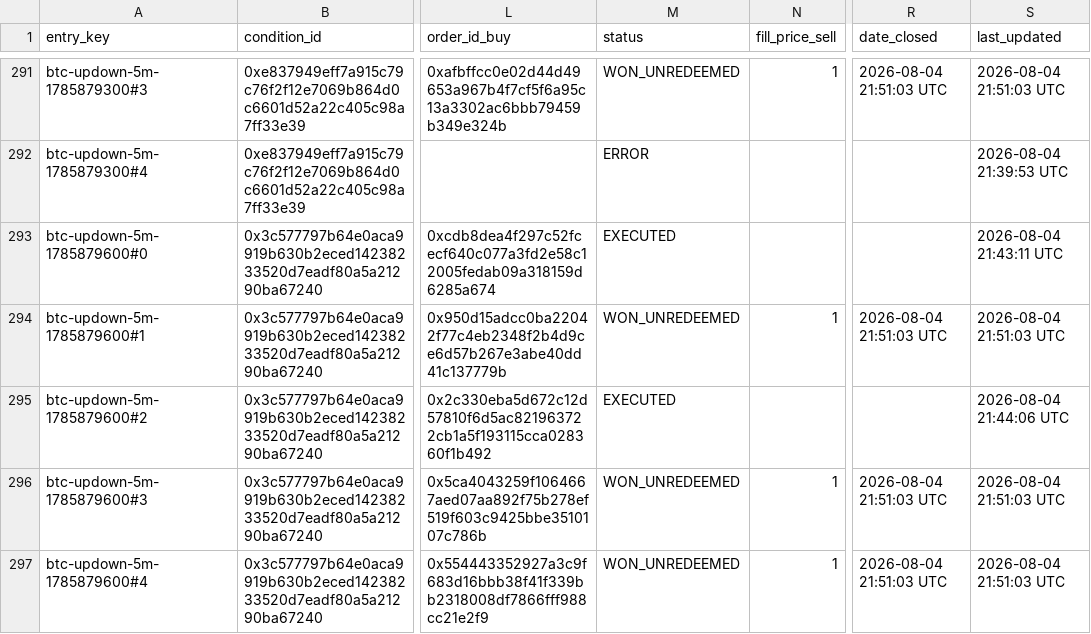
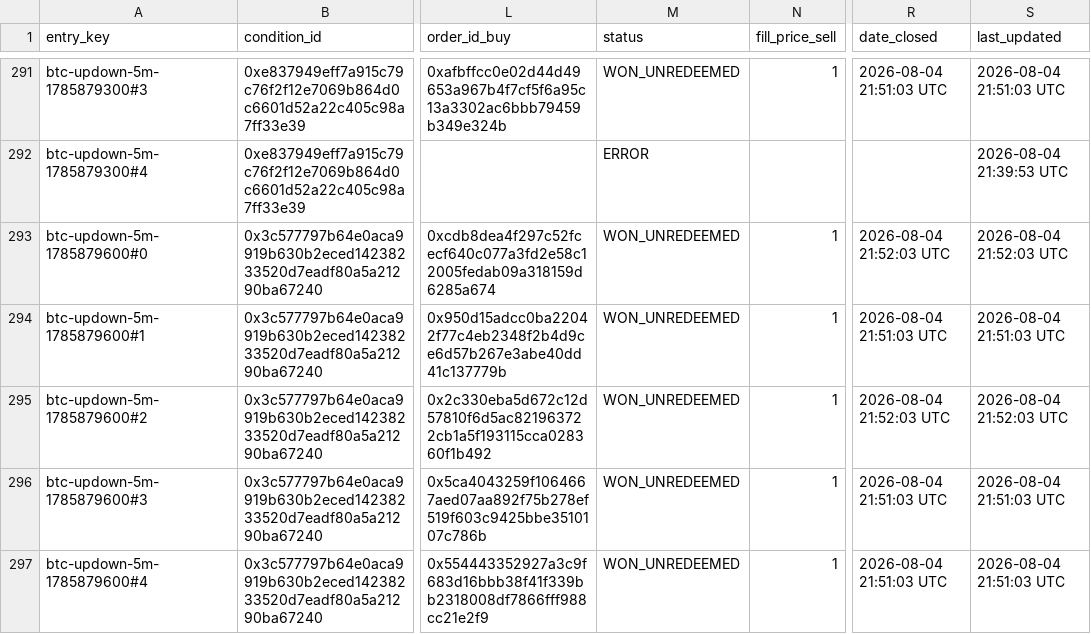
Before and after one commit to giuseppemineo685-beep/atlantis-polymarket-screening, a CSV file: outputs/live_trade_log_btc5m.csv, drawn as a sheet; only a part is shown, gaps mark what is left out; the diff names each change by its address in the sheet, - before the commit and + after, or states it on an @@ line.

Commit message:
BTC5m LIVE execution run: 2026-08-04 21:52 UTC

```diff
--- a/outputs/live_trade_log_btc5m.csv
+++ b/outputs/live_trade_log_btc5m.csv
-M293 (status): EXECUTED
+M293 (status): WON_UNREDEEMED
-N293 (fill_price_sell): (empty)
+N293 (fill_price_sell): 1
-R293 (date_closed): (empty)
+R293 (date_closed): 2026-08-04 21:52:03 UTC
-S293 (last_updated): 2026-08-04 21:43:11 UTC
+S293 (last_updated): 2026-08-04 21:52:03 UTC
-M295 (status): EXECUTED
+M295 (status): WON_UNREDEEMED
-N295 (fill_price_sell): (empty)
+N295 (fill_price_sell): 1
-R295 (date_closed): (empty)
+R295 (date_closed): 2026-08-04 21:52:03 UTC
-S295 (last_updated): 2026-08-04 21:44:06 UTC
+S295 (last_updated): 2026-08-04 21:52:03 UTC
```
